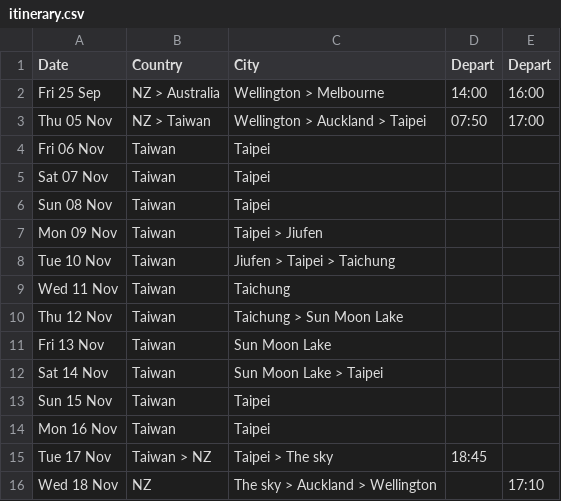
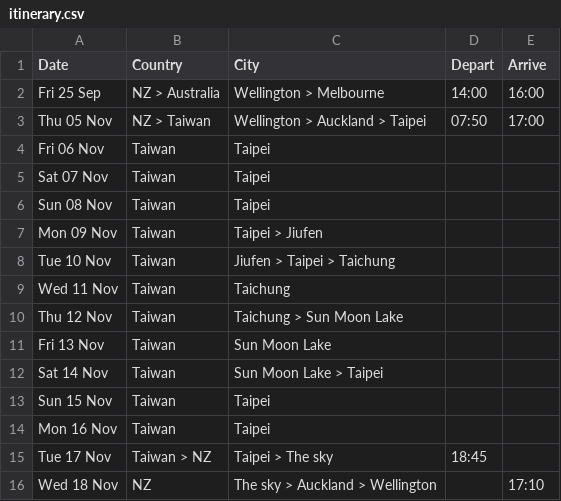
Before and after one commit to callumdigital/website-closed, a CSV file: taiwan/src/data/itinerary.csv, drawn as a sheet.

Commit message:
Update itinerary.csv

```diff
--- a/taiwan/src/data/itinerary.csv
+++ b/taiwan/src/data/itinerary.csv
@@ -1,2 +1,2 @@
-Date,Country,City,Depart,Depart
+Date,Country,City,Depart,Arrive
 Fri 25 Sep, NZ > Australia, Wellington > Melbourne,14:00,16:00
```
